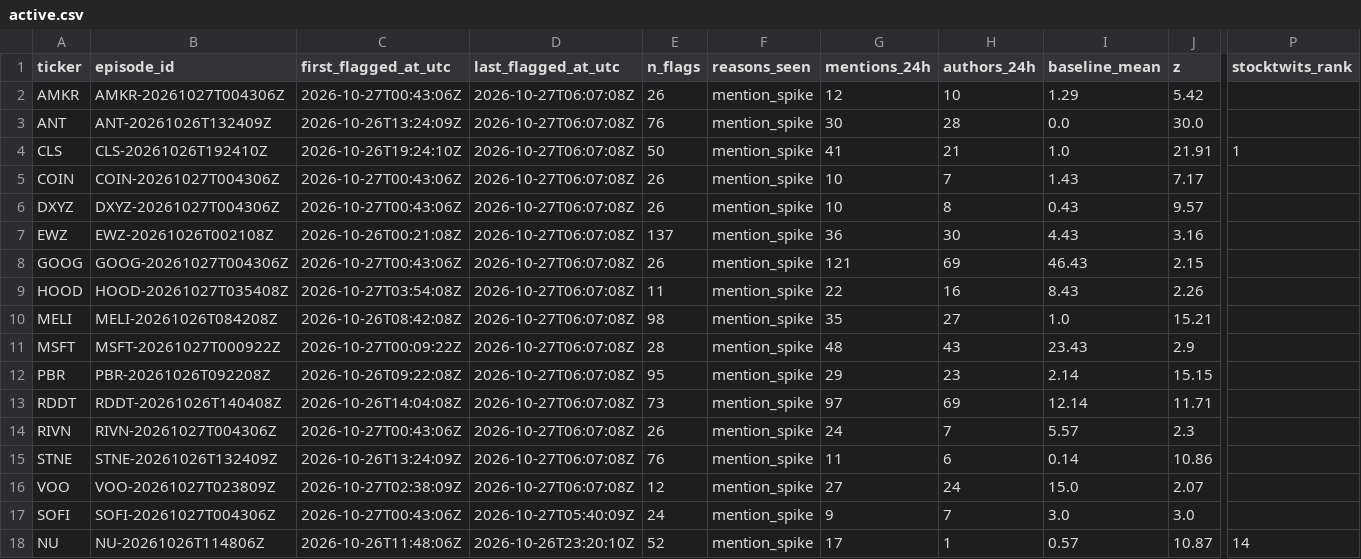
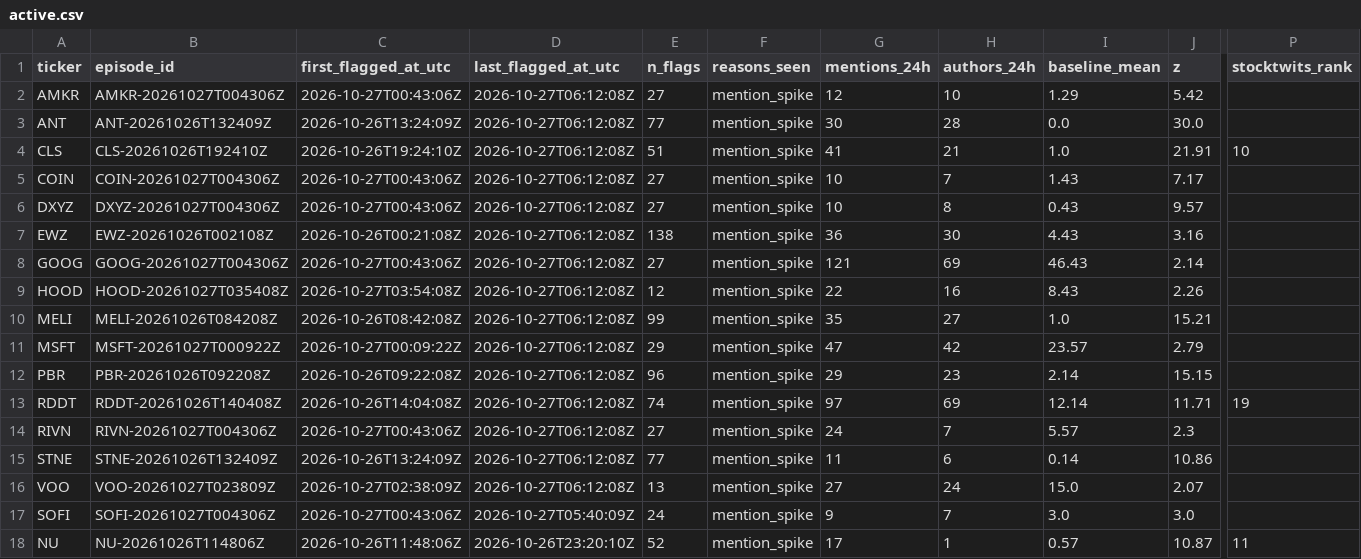
Before and after one commit to ShouvikRaj/pump-dump-detector, a CSV file: candidates/active.csv, drawn as a sheet; only a part is shown, gaps mark what is left out; the diff names each change by its address in the sheet, - before the commit and + after, or states it on an @@ line.

```diff
--- a/candidates/active.csv
+++ b/candidates/active.csv
-D2:D16 (last_flagged_at_utc): 2026-10-27T06:07:08Z
+D2:D16 (last_flagged_at_utc): 2026-10-27T06:12:08Z
-E2 (n_flags): 26
+E2 (n_flags): 27
-E3 (n_flags): 76
+E3 (n_flags): 77
-E4 (n_flags): 50
+E4 (n_flags): 51
-P4 (stocktwits_rank): 1
+P4 (stocktwits_rank): 10
-E5:E6 (n_flags): 26
+E5:E6 (n_flags): 27
-E7 (n_flags): 137
+E7 (n_flags): 138
-E8 (n_flags): 26
+E8 (n_flags): 27
-J8 (z): 2.15
+J8 (z): 2.14
-E9 (n_flags): 11
+E9 (n_flags): 12
-E10 (n_flags): 98
+E10 (n_flags): 99
-E11 (n_flags): 28
+E11 (n_flags): 29
-G11 (mentions_24h): 48
+G11 (mentions_24h): 47
-H11 (authors_24h): 43
+H11 (authors_24h): 42
-I11 (baseline_mean): 23.43
+I11 (baseline_mean): 23.57
-J11 (z): 2.9
+J11 (z): 2.79
-E12 (n_flags): 95
+E12 (n_flags): 96
-E13 (n_flags): 73
+E13 (n_flags): 74
-P13 (stocktwits_rank): (empty)
+P13 (stocktwits_rank): 19
-E14 (n_flags): 26
+E14 (n_flags): 27
-E15 (n_flags): 76
+E15 (n_flags): 77
-E16 (n_flags): 12
+E16 (n_flags): 13
-P18 (stocktwits_rank): 14
+P18 (stocktwits_rank): 11
```
Also changed, not shown: 4 other files.
